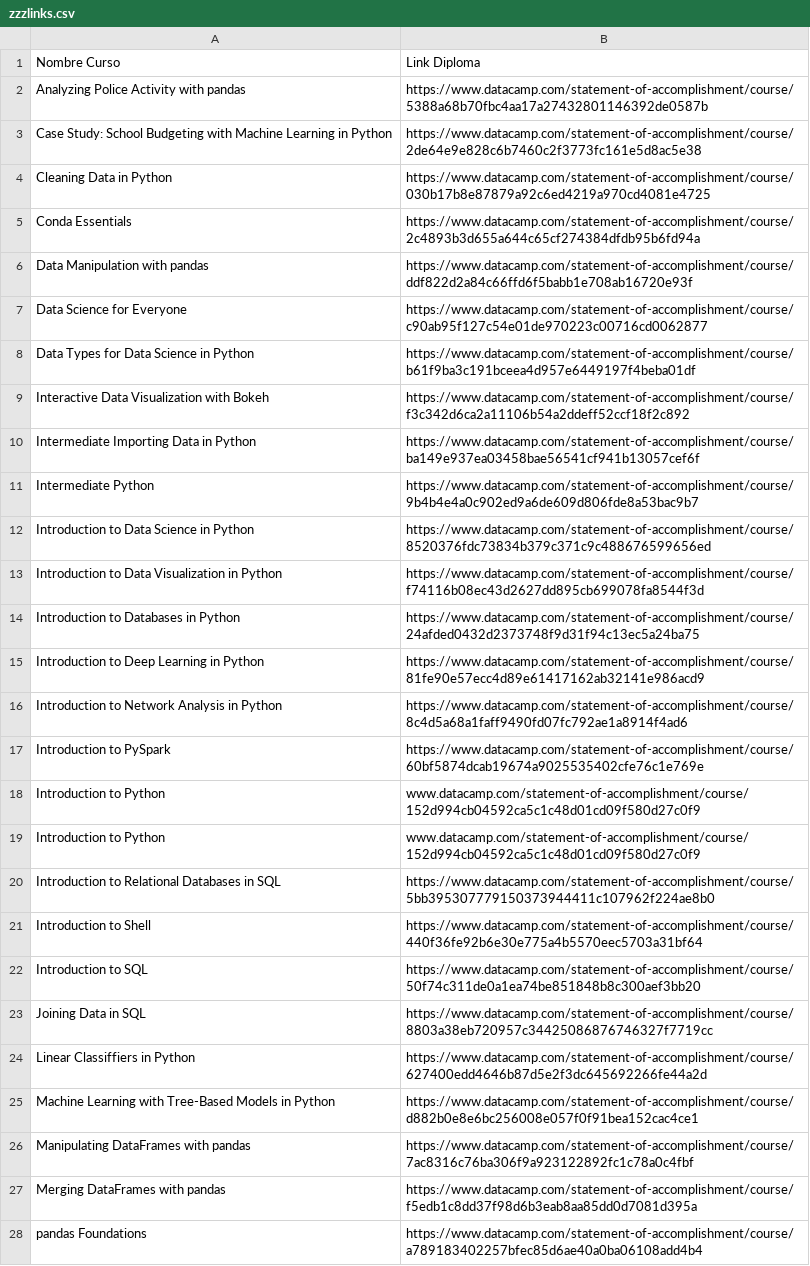
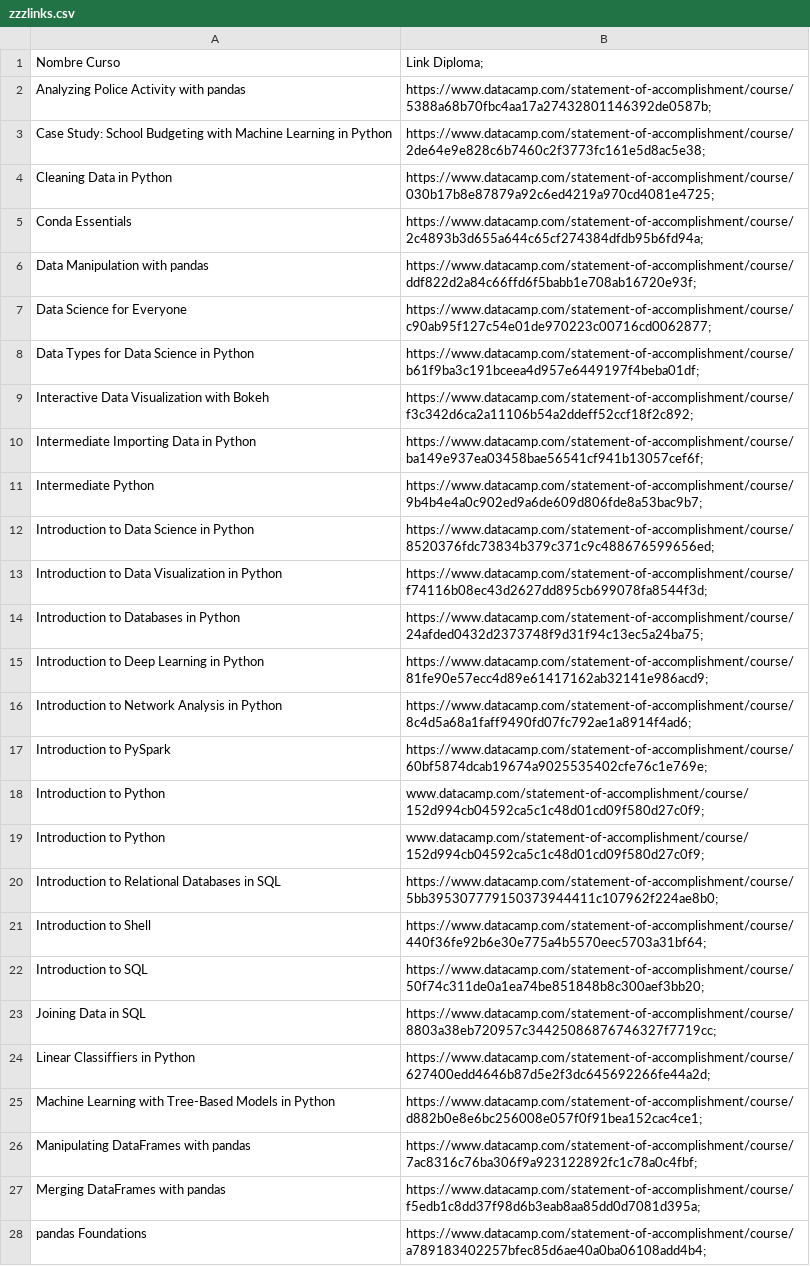
Before and after one commit to ggjuancamilo/DataCamp, a CSV file: Certificates/Courses/zzzlinks.csv, drawn as a sheet; only a part is shown; the diff covers the shown part only; the diff names each change by its address in the sheet, - before the commit and + after, or states it on an @@ line.

```diff
--- a/Certificates/Courses/zzzlinks.csv
+++ b/Certificates/Courses/zzzlinks.csv
-B1: Link Diploma
+B1: Link Diploma;
-B2: https://www.datacamp.com/statement-of-accomplishment/course/5388a68b70fbc4aa17a27432801146392de0587b
+B2: https://www.datacamp.com/statement-of-accomplishment/course/5388a68b70fbc4aa17a27432801146392de0587b;
-B3: https://www.datacamp.com/statement-of-accomplishment/course/2de64e9e828c6b7460c2f3773fc161e5d8ac5e38
+B3: https://www.datacamp.com/statement-of-accomplishment/course/2de64e9e828c6b7460c2f3773fc161e5d8ac5e38;
-B4: https://www.datacamp.com/statement-of-accomplishment/course/030b17b8e87879a92c6ed4219a970cd4081e4725
+B4: https://www.datacamp.com/statement-of-accomplishment/course/030b17b8e87879a92c6ed4219a970cd4081e4725;
-B5: https://www.datacamp.com/statement-of-accomplishment/course/2c4893b3d655a644c65cf274384dfdb95b6fd94a
+B5: https://www.datacamp.com/statement-of-accomplishment/course/2c4893b3d655a644c65cf274384dfdb95b6fd94a;
-B6: https://www.datacamp.com/statement-of-accomplishment/course/ddf822d2a84c66ffd6f5babb1e708ab16720e93f
+B6: https://www.datacamp.com/statement-of-accomplishment/course/ddf822d2a84c66ffd6f5babb1e708ab16720e93f;
-B7: https://www.datacamp.com/statement-of-accomplishment/course/c90ab95f127c54e01de970223c00716cd0062877
+B7: https://www.datacamp.com/statement-of-accomplishment/course/c90ab95f127c54e01de970223c00716cd0062877;
-B8: https://www.datacamp.com/statement-of-accomplishment/course/b61f9ba3c191bceea4d957e6449197f4beba01df
+B8: https://www.datacamp.com/statement-of-accomplishment/course/b61f9ba3c191bceea4d957e6449197f4beba01df;
-B9: https://www.datacamp.com/statement-of-accomplishment/course/f3c342d6ca2a11106b54a2ddeff52ccf18f2c892
+B9: https://www.datacamp.com/statement-of-accomplishment/course/f3c342d6ca2a11106b54a2ddeff52ccf18f2c892;
-B10: https://www.datacamp.com/statement-of-accomplishment/course/ba149e937ea03458bae56541cf941b13057cef6f
+B10: https://www.datacamp.com/statement-of-accomplishment/course/ba149e937ea03458bae56541cf941b13057cef6f;
-B11: https://www.datacamp.com/statement-of-accomplishment/course/9b4b4e4a0c902ed9a6de609d806fde8a53bac9b7
+B11: https://www.datacamp.com/statement-of-accomplishment/course/9b4b4e4a0c902ed9a6de609d806fde8a53bac9b7;
-B12: https://www.datacamp.com/statement-of-accomplishment/course/8520376fdc73834b379c371c9c488676599656ed
+B12: https://www.datacamp.com/statement-of-accomplishment/course/8520376fdc73834b379c371c9c488676599656ed;
-B13: https://www.datacamp.com/statement-of-accomplishment/course/f74116b08ec43d2627dd895cb699078fa8544f3d
+B13: https://www.datacamp.com/statement-of-accomplishment/course/f74116b08ec43d2627dd895cb699078fa8544f3d;
-B14: https://www.datacamp.com/statement-of-accomplishment/course/24afded0432d2373748f9d31f94c13ec5a24ba75
+B14: https://www.datacamp.com/statement-of-accomplishment/course/24afded0432d2373748f9d31f94c13ec5a24ba75;
-B15: https://www.datacamp.com/statement-of-accomplishment/course/81fe90e57ecc4d89e61417162ab32141e986acd9
+B15: https://www.datacamp.com/statement-of-accomplishment/course/81fe90e57ecc4d89e61417162ab32141e986acd9;
-B16: https://www.datacamp.com/statement-of-accomplishment/course/8c4d5a68a1faff9490fd07fc792ae1a8914f4ad6
+B16: https://www.datacamp.com/statement-of-accomplishment/course/8c4d5a68a1faff9490fd07fc792ae1a8914f4ad6;
-B17: https://www.datacamp.com/statement-of-accomplishment/course/60bf5874dcab19674a9025535402cfe76c1e769e
+B17: https://www.datacamp.com/statement-of-accomplishment/course/60bf5874dcab19674a9025535402cfe76c1e769e;
-B18:B19: www.datacamp.com/statement-of-accomplishment/course/152d994cb04592ca5c1c48d01cd09f580d27c0f9
+B18:B19: www.datacamp.com/statement-of-accomplishment/course/152d994cb04592ca5c1c48d01cd09f580d27c0f9;
-B20: https://www.datacamp.com/statement-of-accomplishment/course/5bb395307779150373944411c107962f224ae8b0
+B20: https://www.datacamp.com/statement-of-accomplishment/course/5bb395307779150373944411c107962f224ae8b0;
-B21: https://www.datacamp.com/statement-of-accomplishment/course/440f36fe92b6e30e775a4b5570eec5703a31bf64
+B21: https://www.datacamp.com/statement-of-accomplishment/course/440f36fe92b6e30e775a4b5570eec5703a31bf64;
-B22: https://www.datacamp.com/statement-of-accomplishment/course/50f74c311de0a1ea74be851848b8c300aef3bb20
+B22: https://www.datacamp.com/statement-of-accomplishment/course/50f74c311de0a1ea74be851848b8c300aef3bb20;
-B23: https://www.datacamp.com/statement-of-accomplishment/course/8803a38eb720957c34425086876746327f7719cc
+B23: https://www.datacamp.com/statement-of-accomplishment/course/8803a38eb720957c34425086876746327f7719cc;
-B24: https://www.datacamp.com/statement-of-accomplishment/course/627400edd4646b87d5e2f3dc645692266fe44a2d
+B24: https://www.datacamp.com/statement-of-accomplishment/course/627400edd4646b87d5e2f3dc645692266fe44a2d;
-B25: https://www.datacamp.com/statement-of-accomplishment/course/d882b0e8e6bc256008e057f0f91bea152cac4ce1
+B25: https://www.datacamp.com/statement-of-accomplishment/course/d882b0e8e6bc256008e057f0f91bea152cac4ce1;
-B26: https://www.datacamp.com/statement-of-accomplishment/course/7ac8316c76ba306f9a923122892fc1c78a0c4fbf
+B26: https://www.datacamp.com/statement-of-accomplishment/course/7ac8316c76ba306f9a923122892fc1c78a0c4fbf;
-B27: https://www.datacamp.com/statement-of-accomplishment/course/f5edb1c8dd37f98d6b3eab8aa85dd0d7081d395a
+B27: https://www.datacamp.com/statement-of-accomplishment/course/f5edb1c8dd37f98d6b3eab8aa85dd0d7081d395a;
-B28: https://www.datacamp.com/statement-of-accomplishment/course/a789183402257bfec85d6ae40a0ba06108add4b4
+B28: https://www.datacamp.com/statement-of-accomplishment/course/a789183402257bfec85d6ae40a0ba06108add4b4;
```
Also changed, not shown: 1 added row and 19 edited cells elsewhere in this file, 2 other files.
